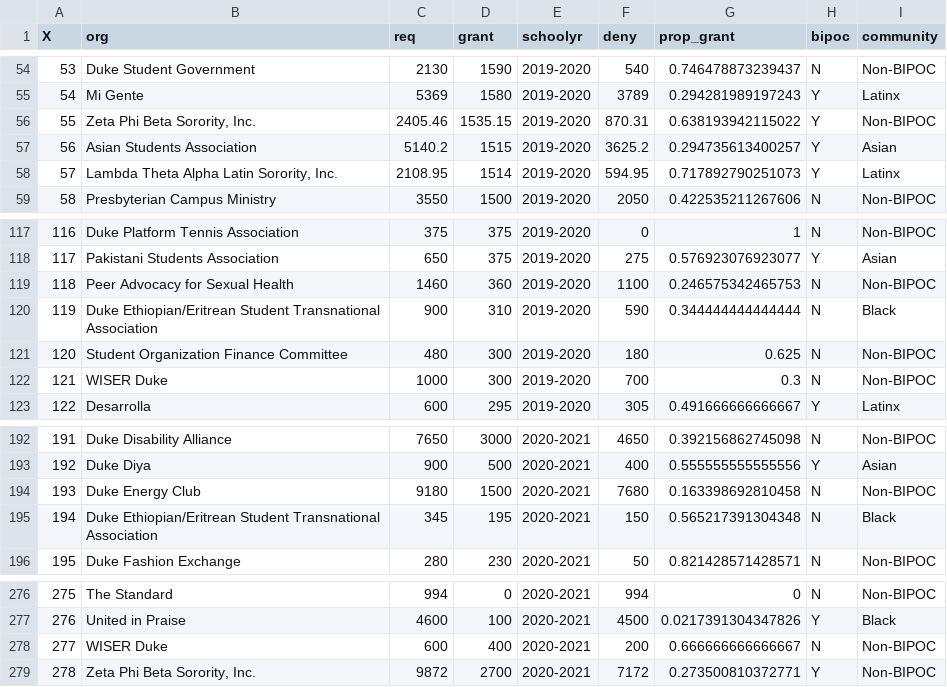
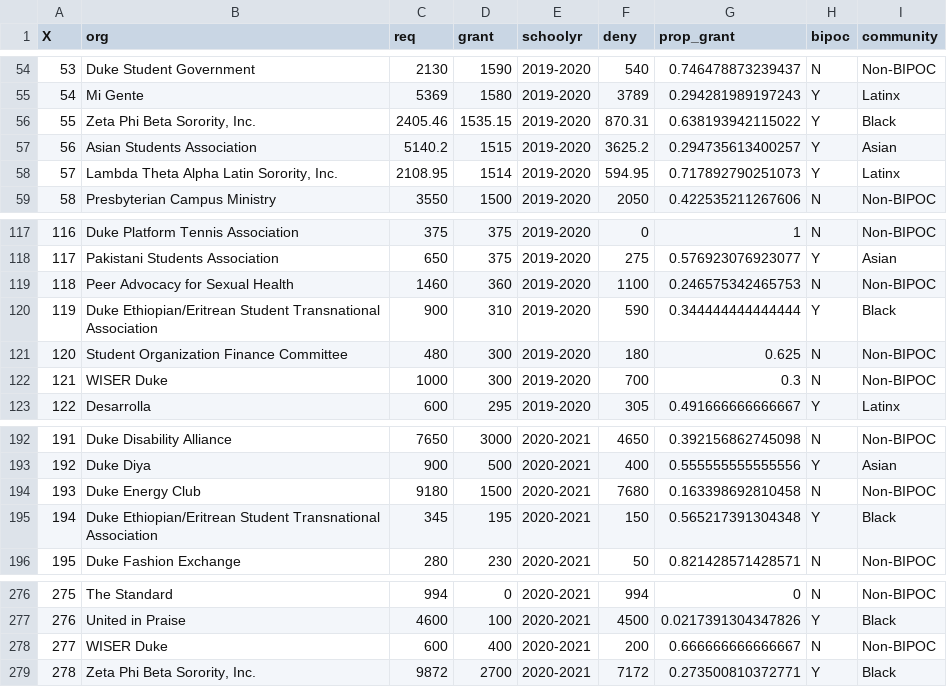
Before and after one commit to li11ianc/sofc-funding, a CSV file: data-labeled/budget.csv, drawn as a sheet; only a part is shown, gaps mark what is left out.

```diff
--- a/data-labeled/budget.csv
+++ b/data-labeled/budget.csv
@@ -55,3 +55,3 @@ X,org,req,grant,schoolyr,deny,prop_grant,bipoc,community
 54,Mi Gente,5369,1580,2019-2020,3789,0.294281989197243,Y,Latinx
-55,"Zeta Phi Beta Sorority, Inc.",2405.46,1535.15,2019-2020,870.31,0.638193942115022,Y,Non-BIPOC
+55,"Zeta Phi Beta Sorority, Inc.",2405.46,1535.15,2019-2020,870.31,0.638193942115022,Y,Black
 56,Asian Students Association,5140.2,1515,2019-2020,3625.2,0.294735613400257,Y,Asian
@@ -119,3 +119,3 @@ X,org,req,grant,schoolyr,deny,prop_grant,bipoc,community
 118,Peer Advocacy for Sexual Health,1460,360,2019-2020,1100,0.246575342465753,N,Non-BIPOC
-119,Duke Ethiopian/Eritrean Student Transnational Association,900,310,2019-2020,590,0.344444444444444,N,Black
+119,Duke Ethiopian/Eritrean Student Transnational Association,900,310,2019-2020,590,0.344444444444444,Y,Black
 120,Student Organization Finance Committee,480,300,2019-2020,180,0.625,N,Non-BIPOC
@@ -194,3 +194,3 @@ X,org,req,grant,schoolyr,deny,prop_grant,bipoc,community
 193,Duke Energy Club,9180,1500,2020-2021,7680,0.163398692810458,N,Non-BIPOC
-194,Duke Ethiopian/Eritrean Student Transnational Association,345,195,2020-2021,150,0.565217391304348,N,Black
+194,Duke Ethiopian/Eritrean Student Transnational Association,345,195,2020-2021,150,0.565217391304348,Y,Black
 195,Duke Fashion Exchange,280,230,2020-2021,50,0.821428571428571,N,Non-BIPOC
@@ -278,2 +278,2 @@ X,org,req,grant,schoolyr,deny,prop_grant,bipoc,community
 277,WISER Duke,600,400,2020-2021,200,0.666666666666667,N,Non-BIPOC
-278,"Zeta Phi Beta Sorority, Inc.",9872,2700,2020-2021,7172,0.273500810372771,Y,Non-BIPOC
+278,"Zeta Phi Beta Sorority, Inc.",9872,2700,2020-2021,7172,0.273500810372771,Y,Black
```
Also changed, not shown: data-labeled/programming.csv, 10 other files.
